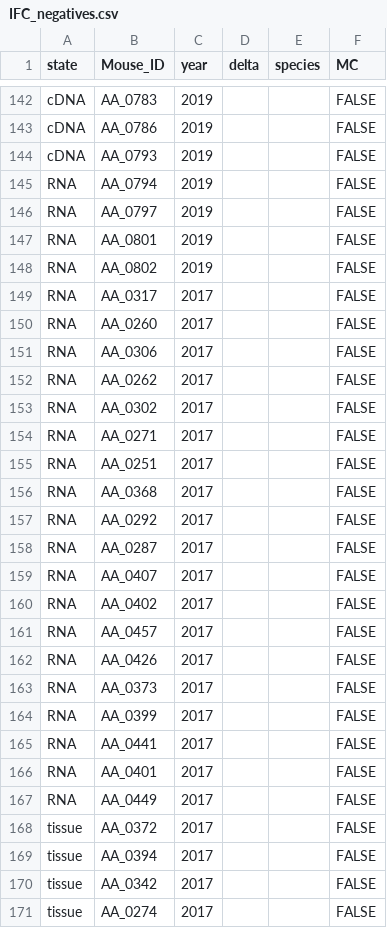
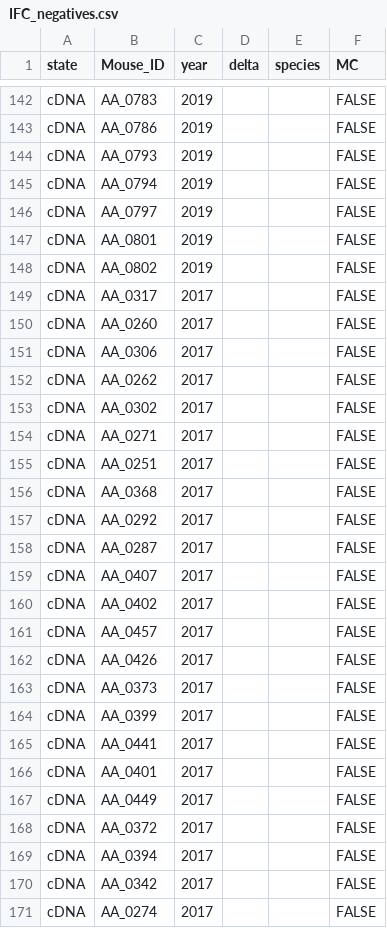
Before and after one commit to LubomirBednar/PhD, a CSV file: IFC_negatives.csv, drawn as a sheet; only a part is shown, gaps mark what is left out; the diff covers the shown part only.

Commit message:
IFC tables update + ELISA script

```diff
--- a/IFC_negatives.csv
+++ b/IFC_negatives.csv
@@ -144,28 +144,28 @@ cDNA,AA_0786,2019,,,FALSE
 cDNA,AA_0793,2019,,,FALSE
-RNA,AA_0794,2019,,,FALSE
-RNA,AA_0797,2019,,,FALSE
-RNA,AA_0801,2019,,,FALSE
-RNA,AA_0802,2019,,,FALSE
-RNA,AA_0317,2017,,,FALSE
-RNA,AA_0260,2017,,,FALSE
-RNA,AA_0306,2017,,,FALSE
-RNA,AA_0262,2017,,,FALSE
-RNA,AA_0302,2017,,,FALSE
-RNA,AA_0271,2017,,,FALSE
-RNA,AA_0251,2017,,,FALSE
-RNA,AA_0368,2017,,,FALSE
-RNA,AA_0292,2017,,,FALSE
-RNA,AA_0287,2017,,,FALSE
-RNA,AA_0407,2017,,,FALSE
-RNA,AA_0402,2017,,,FALSE
-RNA,AA_0457,2017,,,FALSE
-RNA,AA_0426,2017,,,FALSE
-RNA,AA_0373,2017,,,FALSE
-RNA,AA_0399,2017,,,FALSE
-RNA,AA_0441,2017,,,FALSE
-RNA,AA_0401,2017,,,FALSE
-RNA,AA_0449,2017,,,FALSE
-tissue,AA_0372,2017,,,FALSE
-tissue,AA_0394,2017,,,FALSE
-tissue,AA_0342,2017,,,FALSE
-tissue,AA_0274,2017,,,FALSE
+cDNA,AA_0794,2019,,,FALSE
+cDNA,AA_0797,2019,,,FALSE
+cDNA,AA_0801,2019,,,FALSE
+cDNA,AA_0802,2019,,,FALSE
+cDNA,AA_0317,2017,,,FALSE
+cDNA,AA_0260,2017,,,FALSE
+cDNA,AA_0306,2017,,,FALSE
+cDNA,AA_0262,2017,,,FALSE
+cDNA,AA_0302,2017,,,FALSE
+cDNA,AA_0271,2017,,,FALSE
+cDNA,AA_0251,2017,,,FALSE
+cDNA,AA_0368,2017,,,FALSE
+cDNA,AA_0292,2017,,,FALSE
+cDNA,AA_0287,2017,,,FALSE
+cDNA,AA_0407,2017,,,FALSE
+cDNA,AA_0402,2017,,,FALSE
+cDNA,AA_0457,2017,,,FALSE
+cDNA,AA_0426,2017,,,FALSE
+cDNA,AA_0373,2017,,,FALSE
+cDNA,AA_0399,2017,,,FALSE
+cDNA,AA_0441,2017,,,FALSE
+cDNA,AA_0401,2017,,,FALSE
+cDNA,AA_0449,2017,,,FALSE
+cDNA,AA_0372,2017,,,FALSE
+cDNA,AA_0394,2017,,,FALSE
+cDNA,AA_0342,2017,,,FALSE
+cDNA,AA_0274,2017,,,FALSE
```
Also changed, not shown: 7 edited cells elsewhere in this file, 2 other files.
